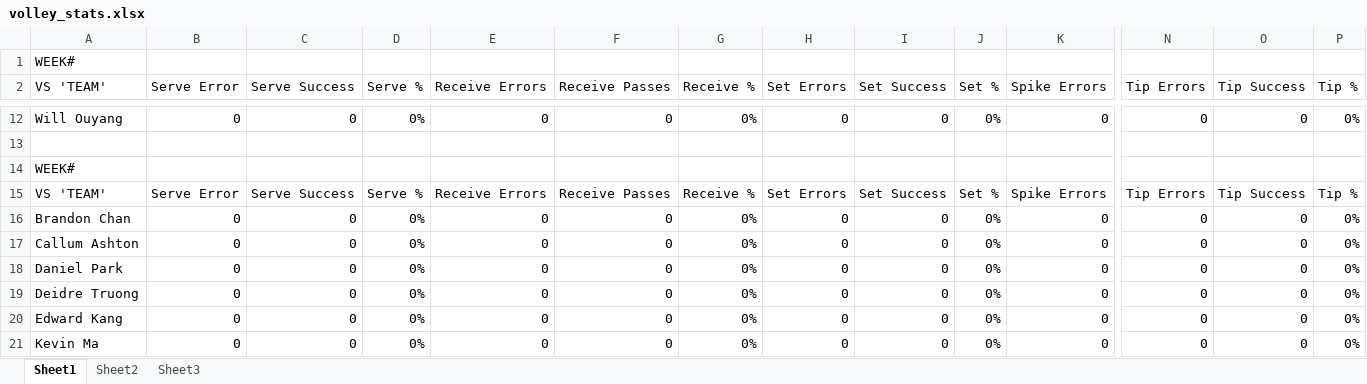
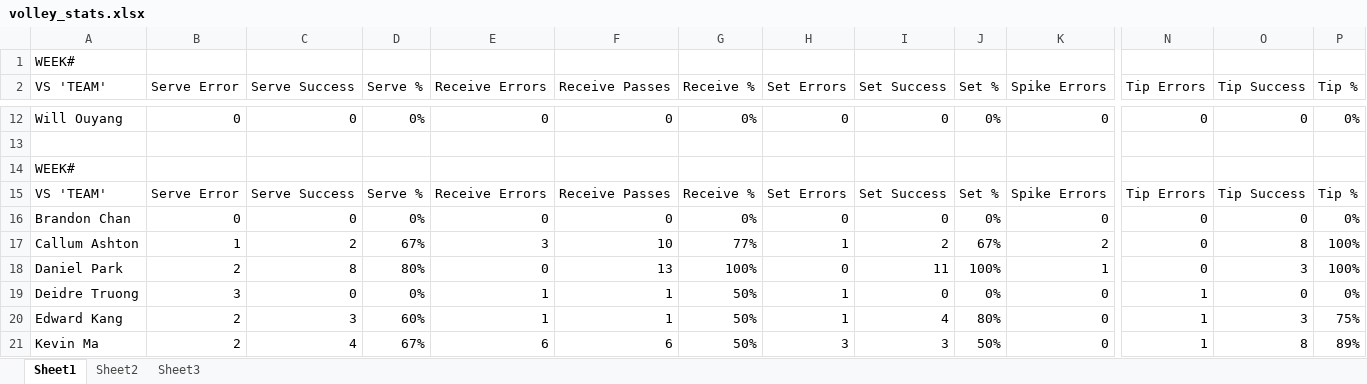
Before and after one commit to zxcv-zxcv-zxcv/volleyball-data-wrangling, an Excel workbook: data/volley_stats.xlsx, sheet Sheet1, drawn as a sheet; only a part is shown, gaps mark what is left out; values as stored, in another font and other column widths than the file's, no borders; removed rows and columns are numbered as before the commit, all else as after; rows hold the shown columns only; the diff covers the shown part only; the diff names each change by its address in the sheet, - before the commit and + after, or states it on an @@ line.

Commit message:
Update volley_stats.xlsx

```diff
--- a/data/volley_stats.xlsx (sheet Sheet1)
+++ b/data/volley_stats.xlsx (sheet Sheet1)
-row 17: Callum Ashton | 0 | 0 | 0% | 0 | 0 | 0% | 0 | 0 | 0% | 0 | 0 | 0 | 0%
+row 17: Callum Ashton | 1 | 2 | 67% | 3 | 10 | 77% | 1 | 2 | 67% | 2 | 0 | 8 | 100%
-B18 (Serve Error): 0
+B18 (Serve Error): 2
-C18 (Serve Success): 0
+C18 (Serve Success): 8
-D18 (Serve %): 0%
+D18 (Serve %): 80%
-F18 (Receive Passes): 0
+F18 (Receive Passes): 13
-G18 (Receive %): 0%
+G18 (Receive %): 100%
-I18 (Set Success): 0
+I18 (Set Success): 11
-J18 (Set %): 0%
+J18 (Set %): 100%
-K18 (Spike Errors): 0
+K18 (Spike Errors): 1
-O18 (Tip Success): 0
+O18 (Tip Success): 3
-P18 (Tip %): 0%
+P18 (Tip %): 100%
-B19 (Serve Error): 0
+B19 (Serve Error): 3
-E19:E20 (Receive Errors): 0
+E19:E20 (Receive Errors): 1
-F19:F20 (Receive Passes): 0
+F19:F20 (Receive Passes): 1
-G19:G20 (Receive %): 0%
+G19:G20 (Receive %): 50%
-H19:H20 (Set Errors): 0
+H19:H20 (Set Errors): 1
-N19:N20 (Tip Errors): 0
+N19:N20 (Tip Errors): 1
-B20 (Serve Error): 0
+B20 (Serve Error): 2
-C20 (Serve Success): 0
+C20 (Serve Success): 3
-D20 (Serve %): 0%
+D20 (Serve %): 60%
-I20 (Set Success): 0
+I20 (Set Success): 4
-J20 (Set %): 0%
+J20 (Set %): 80%
-O20 (Tip Success): 0
+O20 (Tip Success): 3
-P20 (Tip %): 0%
+P20 (Tip %): 75%
-row 21: Kevin Ma | 0 | 0 | 0% | 0 | 0 | 0% | 0 | 0 | 0% | 0 | 0 | 0 | 0%
+row 21: Kevin Ma | 2 | 4 | 67% | 6 | 6 | 50% | 3 | 3 | 50% | 0 | 1 | 8 | 89%
```
Also changed, not shown: 34 edited cells elsewhere in this sheet.
